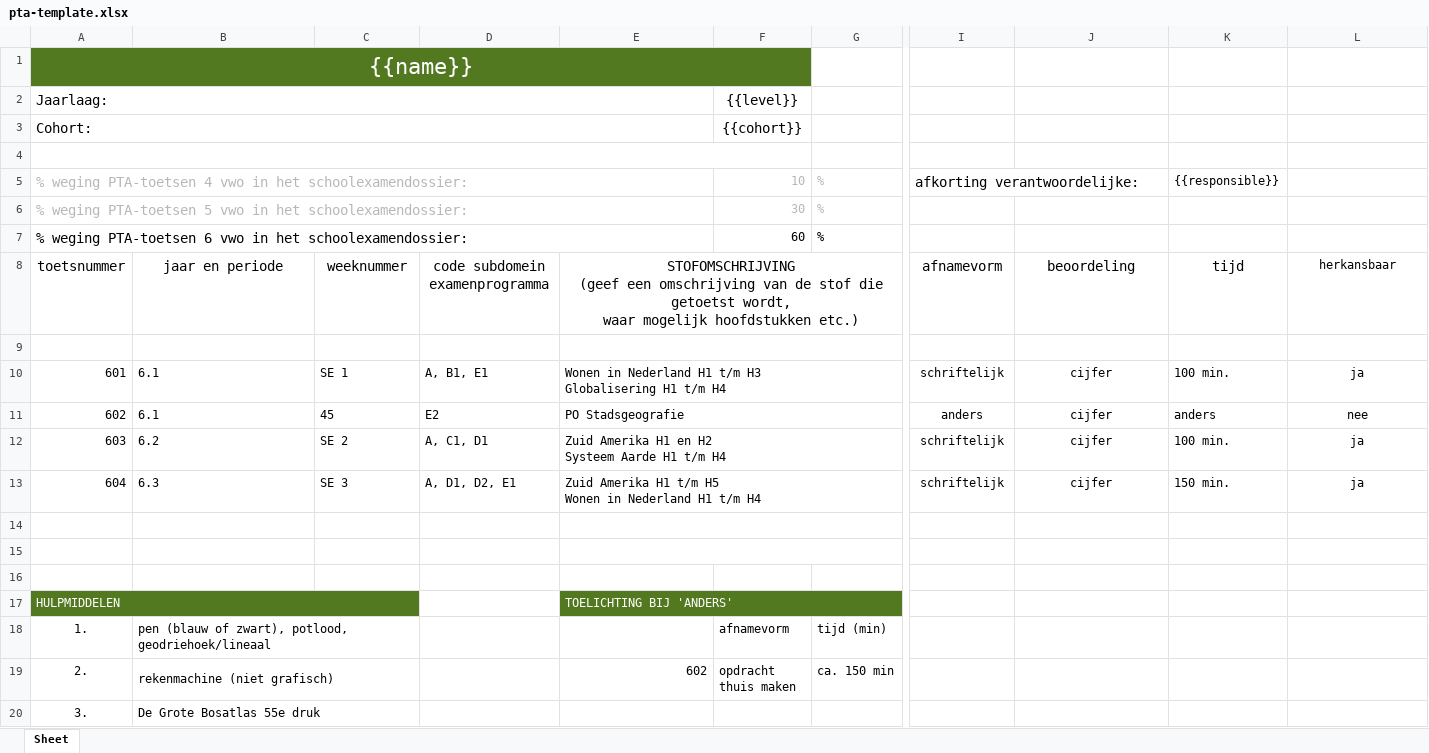
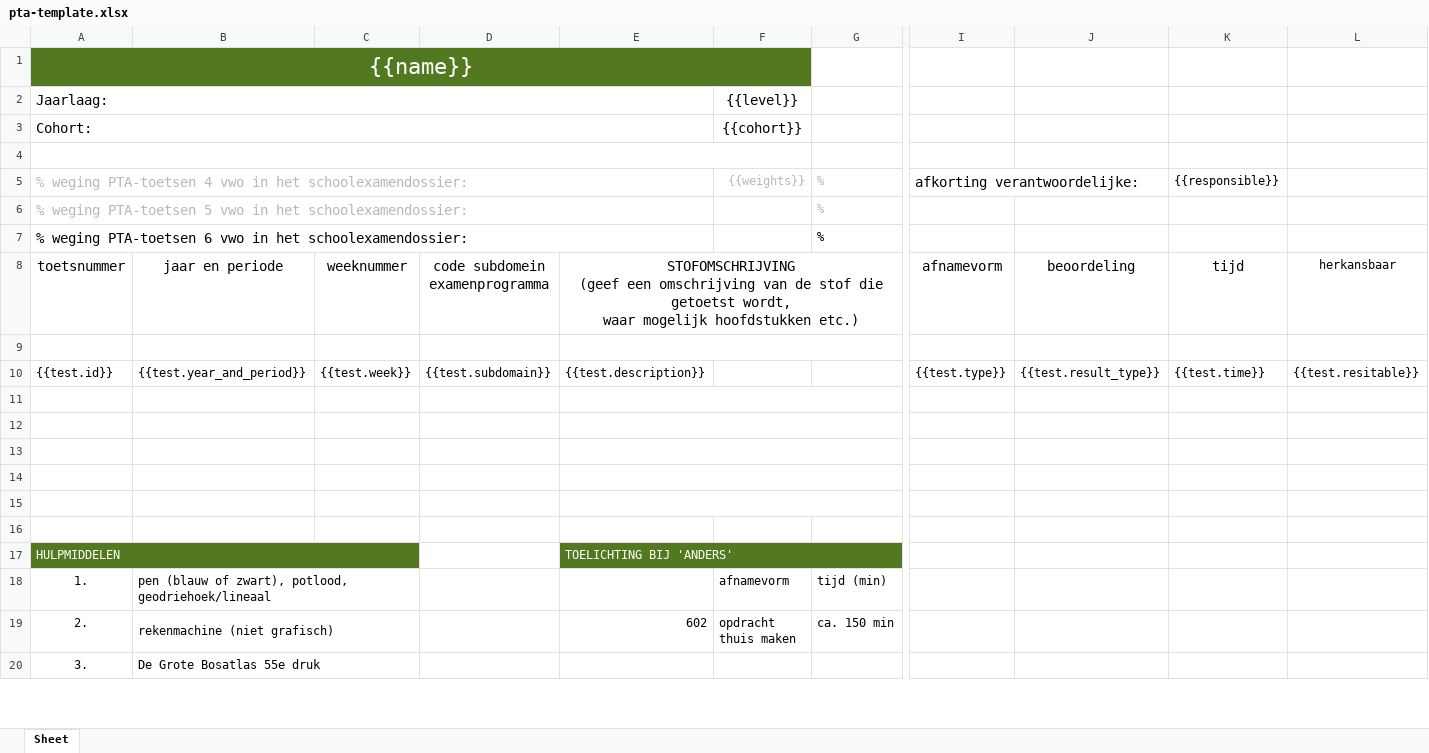
Before and after one commit to tjalp/pta-platform, an Excel workbook: pta-template.xlsx, sheet Sheet, drawn as a sheet; only a part is shown, gaps mark what is left out; values as stored, in another font and other column widths than the file's, no borders; charts and pictures not drawn; removed rows and columns are numbered as before the commit, all else as after; rows hold the shown columns only; ↵ is a line break in a cell; the diff names each change by its address in the sheet, - before the commit and + after, or states it on an @@ line.

Commit message:
feat: add more values into export

```diff
--- a/pta-template.xlsx (sheet Sheet)
+++ b/pta-template.xlsx (sheet Sheet)
-B1:F1 fill: none
+B1:F1 fill: #537920
-F5: 10
+F5: {{weights}}
-F6: 30
+F6: (empty)
-F7: 60
+F7: (empty)
-row 10: 601 | 6.1 | SE 1 | A, B1, E1 | Wonen in Nederland H1 t/m H3 ↵ Globalisering H1 t/m H4 |  |  | schriftelijk | cijfer | 100 min. | ja
+row 10: {{test.id}} | {{test.year_and_period}} | {{test.week}} | {{test.subdomain}} | {{test.description}} |  |  | {{test.type}} | {{test.result_type}} | {{test.time}} | {{test.resitable}}
-row 11: 602 | 6.1 | 45 | E2 | PO Stadsgeografie |  |  | anders | cijfer | anders | nee
+row 11: (empty)
-row 12: 603 | 6.2 | SE 2 | A, C1, D1 | Zuid Amerika H1 en H2 ↵ Systeem Aarde H1 t/m H4 |  |  | schriftelijk | cijfer | 100 min. | ja
+row 12: (empty)
-row 13: 604 | 6.3 | SE 3 | A, D1, D2, E1 | Zuid Amerika H1 t/m H5 ↵ Wonen in Nederland H1 t/m H4 |  |  | schriftelijk | cijfer | 150 min. | ja
+row 13: (empty)
-B17:C17 fill: none
+B17:C17 fill: #537920
-F17:G17 fill: none
+F17:G17 fill: #537920
```
Also changed, not shown: charts or pictures, 4 other files.
